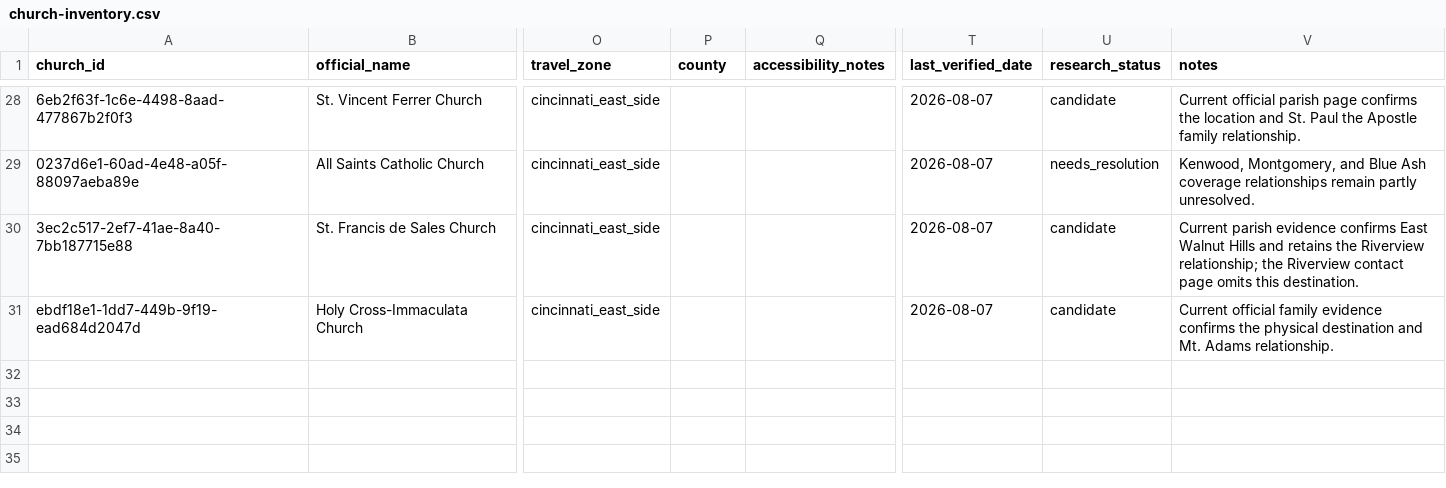
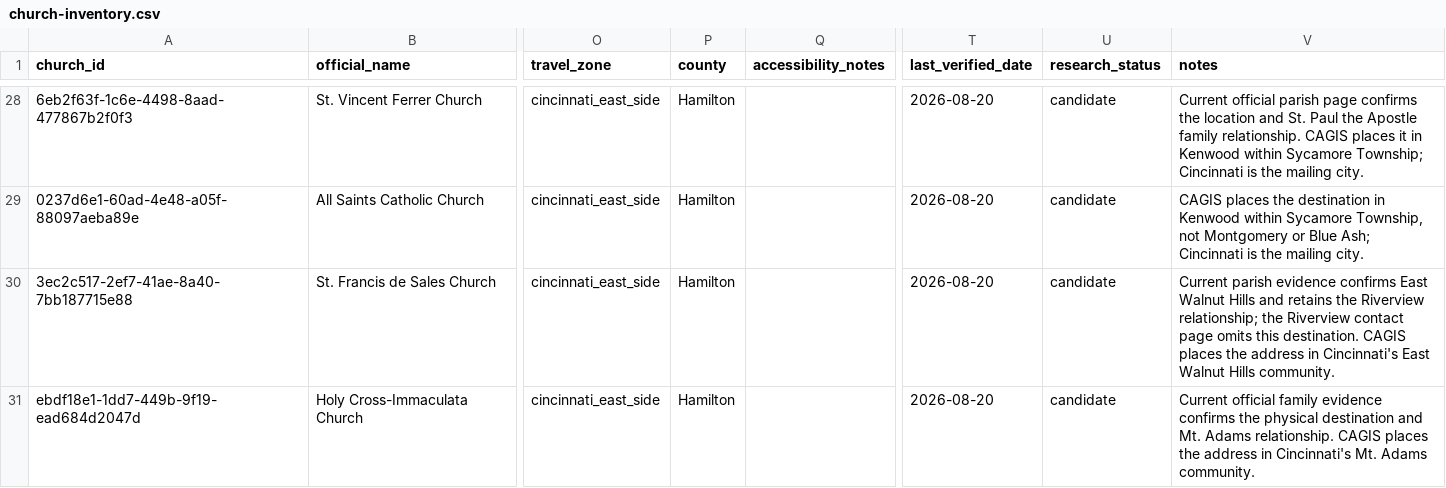
Before and after one commit to PatrickLTCPod/SacredNearMe, a CSV file: data/churches/church-inventory.csv, drawn as a sheet; only a part is shown, gaps mark what is left out; the diff covers the shown part only; the diff names each change by its address in the sheet, - before the commit and + after, or states it on an @@ line.

```diff
--- a/data/churches/church-inventory.csv
+++ b/data/churches/church-inventory.csv
-P28:P31 (county): (empty)
+P28:P31 (county): Hamilton
-T28:T31 (last_verified_date): 2026-08-07
+T28:T31 (last_verified_date): 2026-08-20
-V28 (notes): …family relationship.
+V28 (notes): …family relationship. CAGIS places it in Kenwood within Sycamore Township; Cincinnati is the mailing city.
-U29 (research_status): needs_resolution
+U29 (research_status): candidate
-V29 (notes): Kenwood, Montgomery, and Blue Ash coverage relationships remain partly unresolved.
+V29 (notes): CAGIS places the destination in Kenwood within Sycamore Township, not Montgomery or Blue Ash; Cincinnati is the mailing city.
-V30 (notes): …this destination.
+V30 (notes): …this destination. CAGIS places the address in Cincinnati's East Walnut Hills community.
-V31 (notes): …Adams relationship.
+V31 (notes): …Adams relationship. CAGIS places the address in Cincinnati's Mt. Adams community.
```
Also changed, not shown: 71 edited cells elsewhere in this file, 6 other files.
